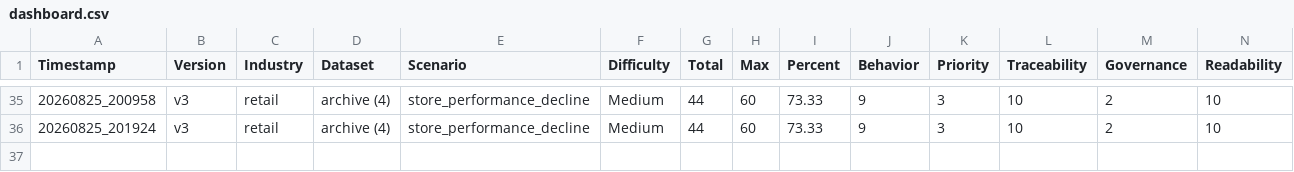
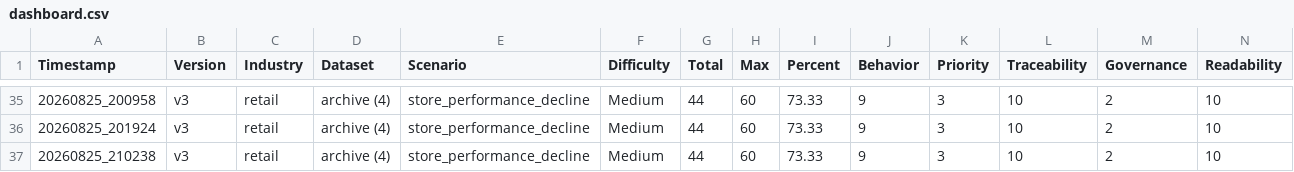
Before and after one commit to suyashtripathi27-ai/MLOps-Data-Pipeline, a CSV file: evaluation/results/dashboard.csv, drawn as a sheet; only a part is shown, gaps mark what is left out; rows hold the shown columns only; the diff names each change by its address in the sheet, - before the commit and + after, or states it on an @@ line.

```diff
--- a/evaluation/results/dashboard.csv
+++ b/evaluation/results/dashboard.csv
+row 37: 20260825_210238 | v3 | retail | archive (4) | store_performance_decline | Medium | 44 | 60 | 73.33 | 9 | 3 | 10 | 2 | 10
```
Also changed, not shown: 2 other files.
